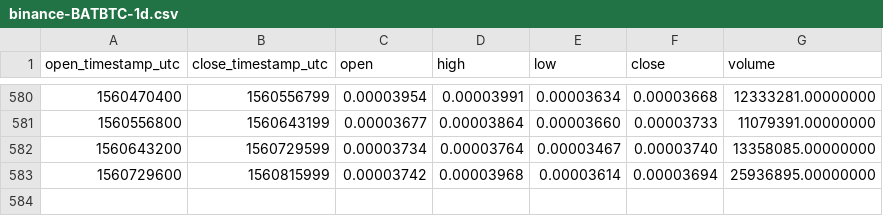
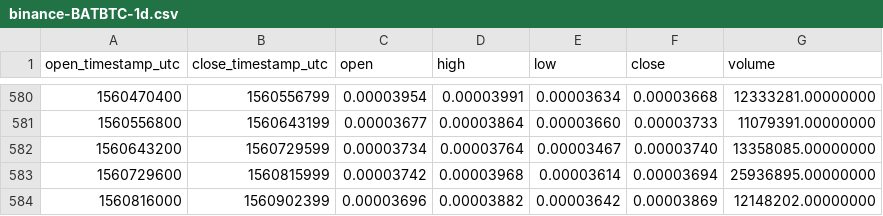
Before and after one commit to cryptobigbro/binance-BATBTC, a CSV file: binance-BATBTC-1d.csv, drawn as a sheet; only a part is shown, gaps mark what is left out; the diff names each change by its address in the sheet, - before the commit and + after, or states it on an @@ line.

Commit message:
Update OHLCV data.

```diff
--- a/binance-BATBTC-1d.csv
+++ b/binance-BATBTC-1d.csv
+row 584: 1560816000 | 1560902399 | 0.00003696 | 0.00003882 | 0.00003642 | 0.00003869 | 12148202.00000000
```
Also changed, not shown: 1 other file.
